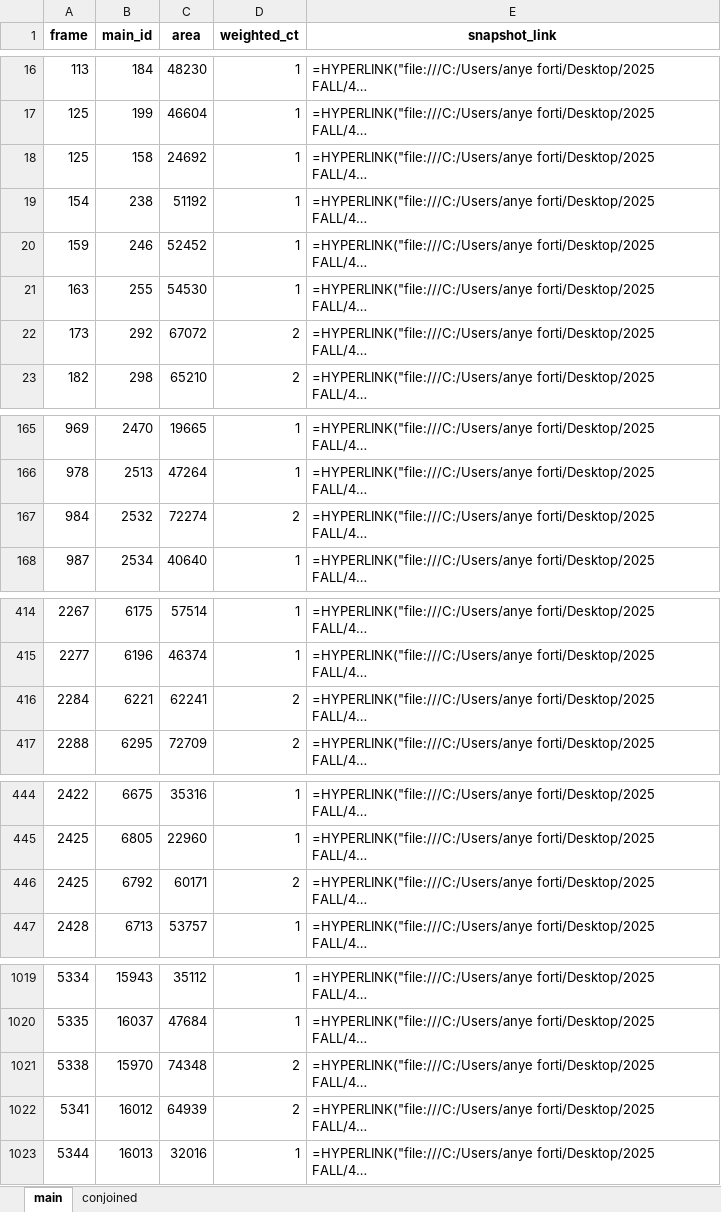
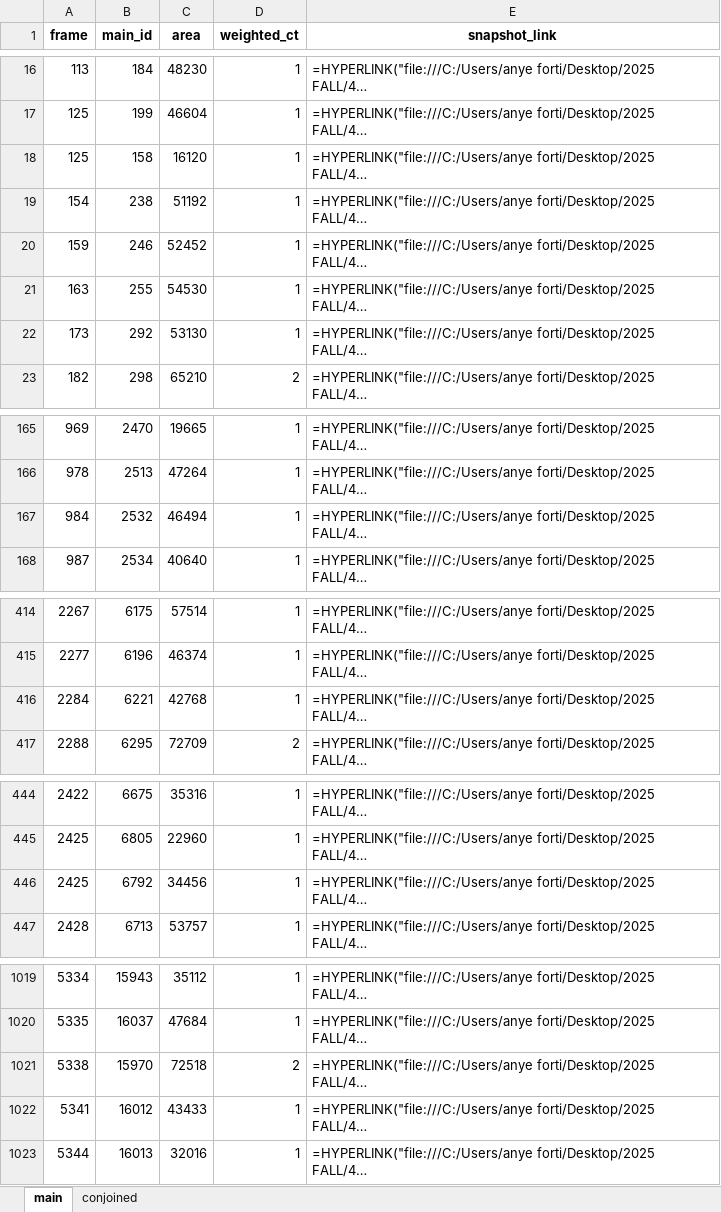
Before and after one commit to Jairik/Chick-Counting, an Excel workbook: rgb/data/weighted_count_data_v2.xlsx, sheet main, drawn as a sheet; only a part is shown, gaps mark what is left out; long unchanged cells end in …; values as stored, in another font and other column widths than the file's, no borders; formulas without a stored value are shown as written; the diff covers the shown part only; the diff names each change by its address in the sheet, - before the commit and + after, or states it on an @@ line.

```diff
--- a/rgb/data/weighted_count_data_v2.xlsx (sheet main)
+++ b/rgb/data/weighted_count_data_v2.xlsx (sheet main)
-C18 (area): 24692
+C18 (area): 16120
-C22 (area): 67072
+C22 (area): 53130
-D22 (weighted_ct): 2
+D22 (weighted_ct): 1
-C167 (area): 72274
+C167 (area): 46494
-D167 (weighted_ct): 2
+D167 (weighted_ct): 1
-C416 (area): 62241
+C416 (area): 42768
-D416 (weighted_ct): 2
+D416 (weighted_ct): 1
-C446 (area): 60171
+C446 (area): 34456
-D446 (weighted_ct): 2
+D446 (weighted_ct): 1
-C1021 (area): 74348
+C1021 (area): 72518
-C1022 (area): 64939
+C1022 (area): 43433
-D1022 (weighted_ct): 2
+D1022 (weighted_ct): 1
```
Also changed, not shown: 27 edited cells elsewhere in this sheet, sheet conjoined, 1 other file.
